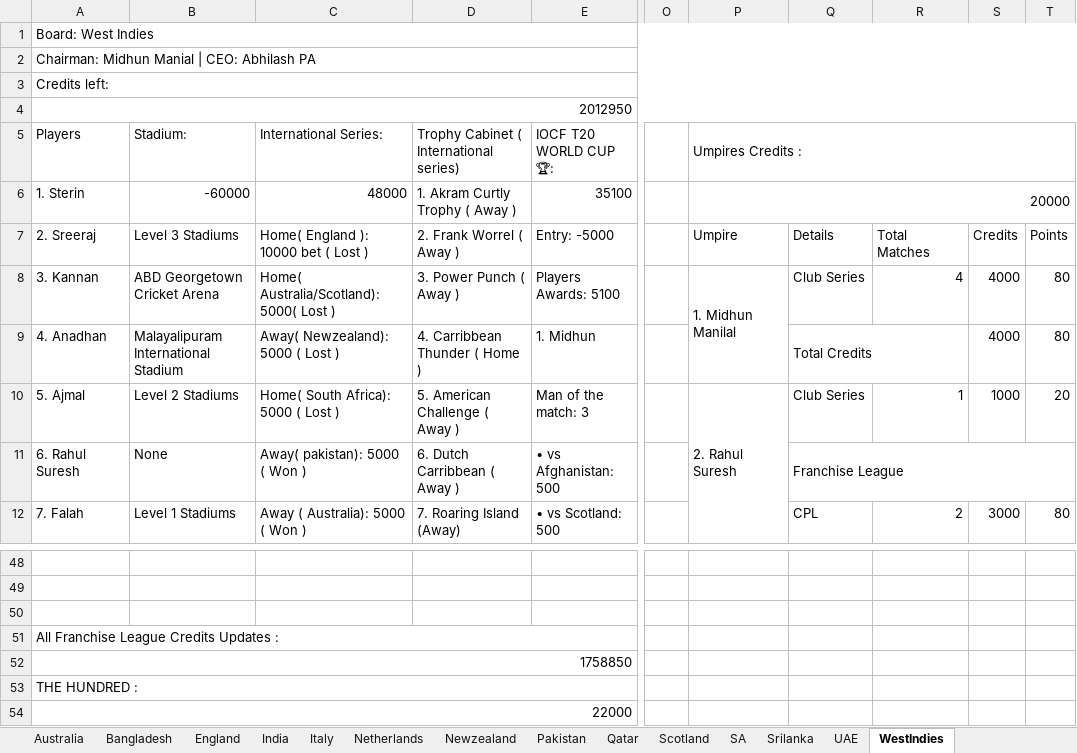
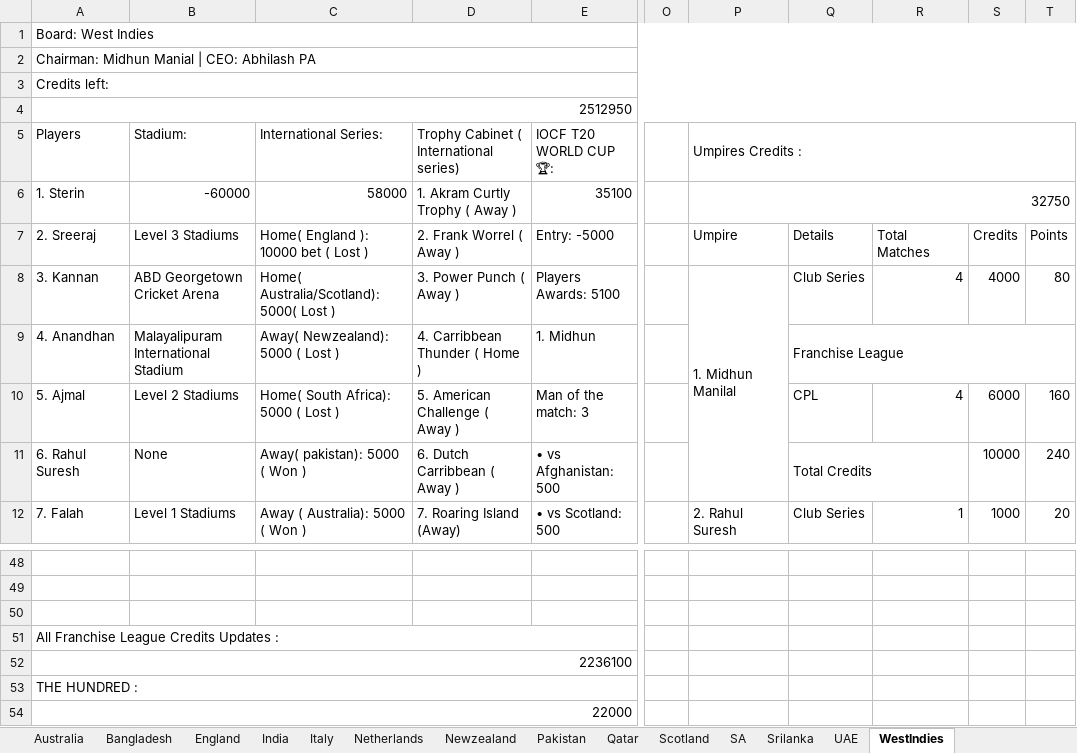
Before and after one commit to Nishanth-Ganiga/iocf-dashboard, an Excel workbook: server/IOCF_ALL_BOARDS.xlsx, sheet WestIndies, drawn as a sheet; only a part is shown, gaps mark what is left out; values as stored, in another font and other column widths than the file's, no cell formats; charts and pictures not drawn; removed rows and columns are numbered as before the commit, all else as after; the diff covers the shown part only; the diff names each change by its address in the sheet, - before the commit and + after, or states it on an @@ line.

Commit message:
Fix board-sheet parser crash on shifted header rows
England's sheet gained a "TITLE SPONSORS" meta line, pushing the
"Players" header and everything below it down by one row. The parser
assumed fixed row numbers (headers row 5, players row 6, umpire block
rows 6-8), so the header scan landed on the credits number instead and
calling .lower() on that int crashed the whole dashboard load.

Detect the actual "Players" header row by scanning column A instead of
assuming row 5, and make all downstream row offsets (credits, player
roster, stadium/umpire columns, umpire totals) relative to it, so an
extra or missing meta row above it no longer breaks parsing.

Also refreshes the cached workbook from the live Google Sheet.

```diff
--- a/server/IOCF_ALL_BOARDS.xlsx (sheet WestIndies)
+++ b/server/IOCF_ALL_BOARDS.xlsx (sheet WestIndies)
-A4 (Players): 2012950
+A4 (Players): 2512950
-C6 (International Series:): 48000
+C6 (International Series:): 58000
-P6 (Umpires Credits :): 20000
+P6 (Umpires Credits :): 32750
-P8:P9 merged
+P8:P11 merged
-A9 (Players): 4. Anadhan
+A9 (Players): 4. Anandhan
-Q9: Total Credits
+Q9: Franchise League
-Q9:R9 merged
+Q9:T9 merged
-S9: 4000
+S9: (empty)
-T9: 80
+T9: (empty)
-P10 (Umpires Credits :): 2. Rahul Suresh
+P10 (Umpires Credits :): (empty)
-P10:P13 merged
-Q10: Club Series
+Q10: CPL
-R10: 1
+R10: 4
-S10: 1000
+S10: 6000
-T10: 20
+T10: 160
-Q11: Franchise League
+Q11: Total Credits
-Q11:T11 merged
+Q11:R11 merged
-S11: (empty)
+S11: 10000
-T11: (empty)
+T11: 240
-P12 (Umpires Credits :): (empty)
+P12 (Umpires Credits :): 2. Rahul Suresh
+P12:P15 merged
-Q12: CPL
+Q12: Club Series
-R12: 2
+R12: 1
-S12: 3000
+S12: 1000
-T12: 80
+T12: 20
-A52 (Players): 1758850
+A52 (Players): 2236100
```
Also changed, not shown: 23 added rows, 7 removed rows, 147 edited cells and merged cells elsewhere in this sheet, sheet England, sheet SPL 2026, sheet Pakistan, sheet Scotland, sheet Newzealand, sheet Australia, 14 more sheets, cell formats, formulas that keep their value, 1 other file.
